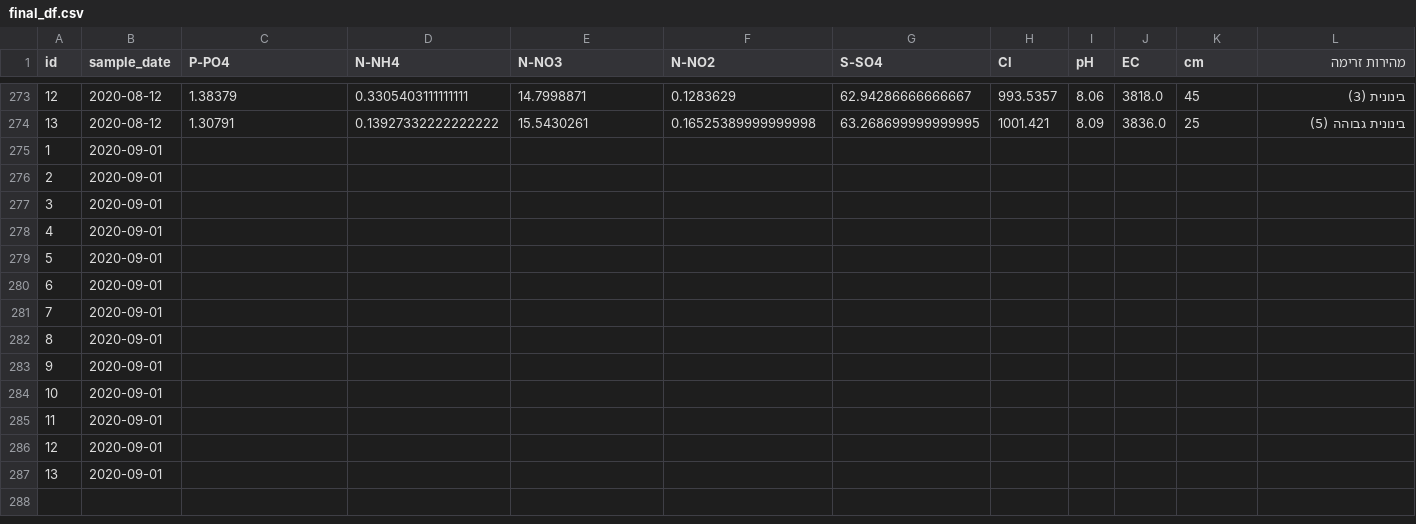
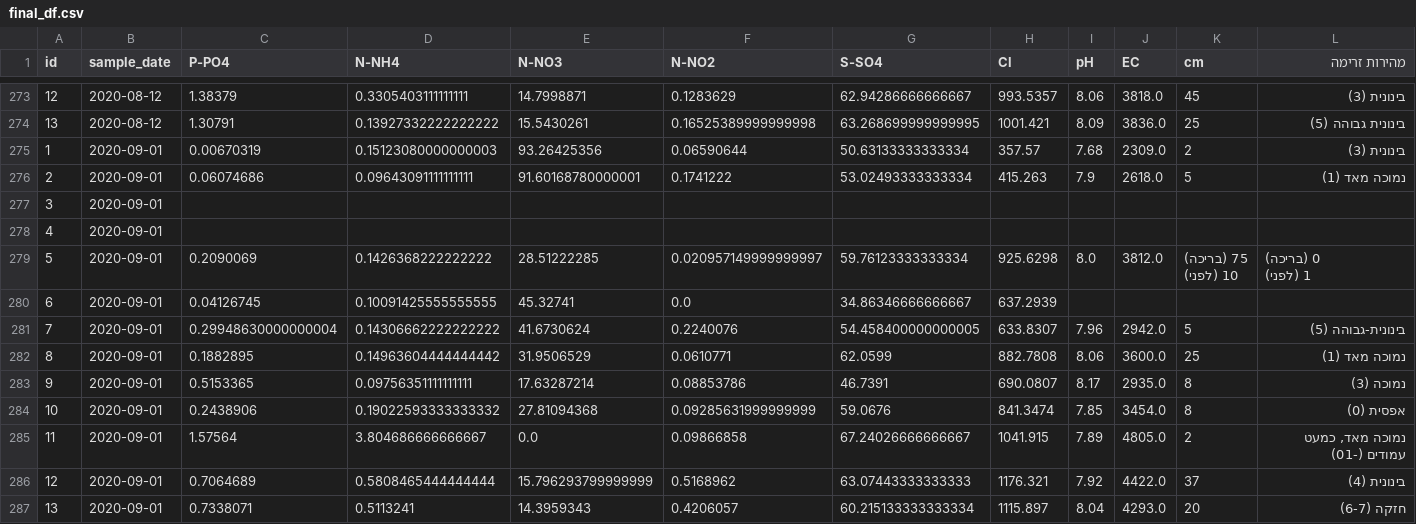
Before and after one commit to eliavst/NahalalPyViz, a CSV file: data/final_df.csv, drawn as a sheet; only a part is shown, gaps mark what is left out; removed rows and columns are numbered as before the commit, all else as after; rows hold the shown columns only; ↵ is a line break in a cell; the diff names each change by its address in the sheet, - before the commit and + after, or states it on an @@ line.

Commit message:
updated final_df

```diff
--- a/data/final_df.csv
+++ b/data/final_df.csv
-row 275: 1 | 2020-09-01
-row 276: 2 | 2020-09-01
+row 275: 1 | 2020-09-01 | 0.00670319 | 0.15123080000000003 | 93.26425356 | 0.06590644 | 50.63133333333334 | 357.57 | 7.68 | 2309.0 | 2 | בינונית (3)
+row 276: 2 | 2020-09-01 | 0.06074686 | 0.09643091111111111 | 91.60168780000001 | 0.1741222 | 53.02493333333334 | 415.263 | 7.9 | 2618.0 | 5 | נמוכה מאד (1)
-row 279: 5 | 2020-09-01
-row 280: 6 | 2020-09-01
-row 281: 7 | 2020-09-01
-row 282: 8 | 2020-09-01
-row 283: 9 | 2020-09-01
-row 284: 10 | 2020-09-01
-row 285: 11 | 2020-09-01
-row 286: 12 | 2020-09-01
-row 287: 13 | 2020-09-01
+row 279: 5 | 2020-09-01 | 0.2090069 | 0.1426368222222222 | 28.51222285 | 0.020957149999999997 | 59.76123333333334 | 925.6298 | 8.0 | 3812.0 | 75 (בריכה) ↵ 10 (לפני) | 0 (בריכה) ↵ 1 (לפני)
+row 280: 6 | 2020-09-01 | 0.04126745 | 0.10091425555555555 | 45.32741 | 0.0 | 34.86346666666667 | 637.2939
+row 281: 7 | 2020-09-01 | 0.29948630000000004 | 0.14306662222222222 | 41.6730624 | 0.2240076 | 54.458400000000005 | 633.8307 | 7.96 | 2942.0 | 5 | בינונית-גבוהה (5)
+row 282: 8 | 2020-09-01 | 0.1882895 | 0.14963604444444442 | 31.9506529 | 0.0610771 | 62.0599 | 882.7808 | 8.06 | 3600.0 | 25 | נמוכה מאד (1)
+row 283: 9 | 2020-09-01 | 0.5153365 | 0.09756351111111111 | 17.63287214 | 0.08853786 | 46.7391 | 690.0807 | 8.17 | 2935.0 | 8 | נמוכה (3)
+row 284: 10 | 2020-09-01 | 0.2438906 | 0.19022593333333332 | 27.81094368 | 0.09285631999999999 | 59.0676 | 841.3474 | 7.85 | 3454.0 | 8 | אפסית (0)
+row 285: 11 | 2020-09-01 | 1.57564 | 3.804686666666667 | 0.0 | 0.09866858 | 67.24026666666667 | 1041.915 | 7.89 | 4805.0 | 2 | נמוכה מאד, כמעט עמודים (-01)
+row 286: 12 | 2020-09-01 | 0.7064689 | 0.5808465444444444 | 15.796293799999999 | 0.5168962 | 63.07443333333333 | 1176.321 | 7.92 | 4422.0 | 37 | בינונית (4)
+row 287: 13 | 2020-09-01 | 0.7338071 | 0.5113241 | 14.3959343 | 0.4206057 | 60.215133333333334 | 1115.897 | 8.04 | 4293.0 | 20 | חזקה (6-7)
```
